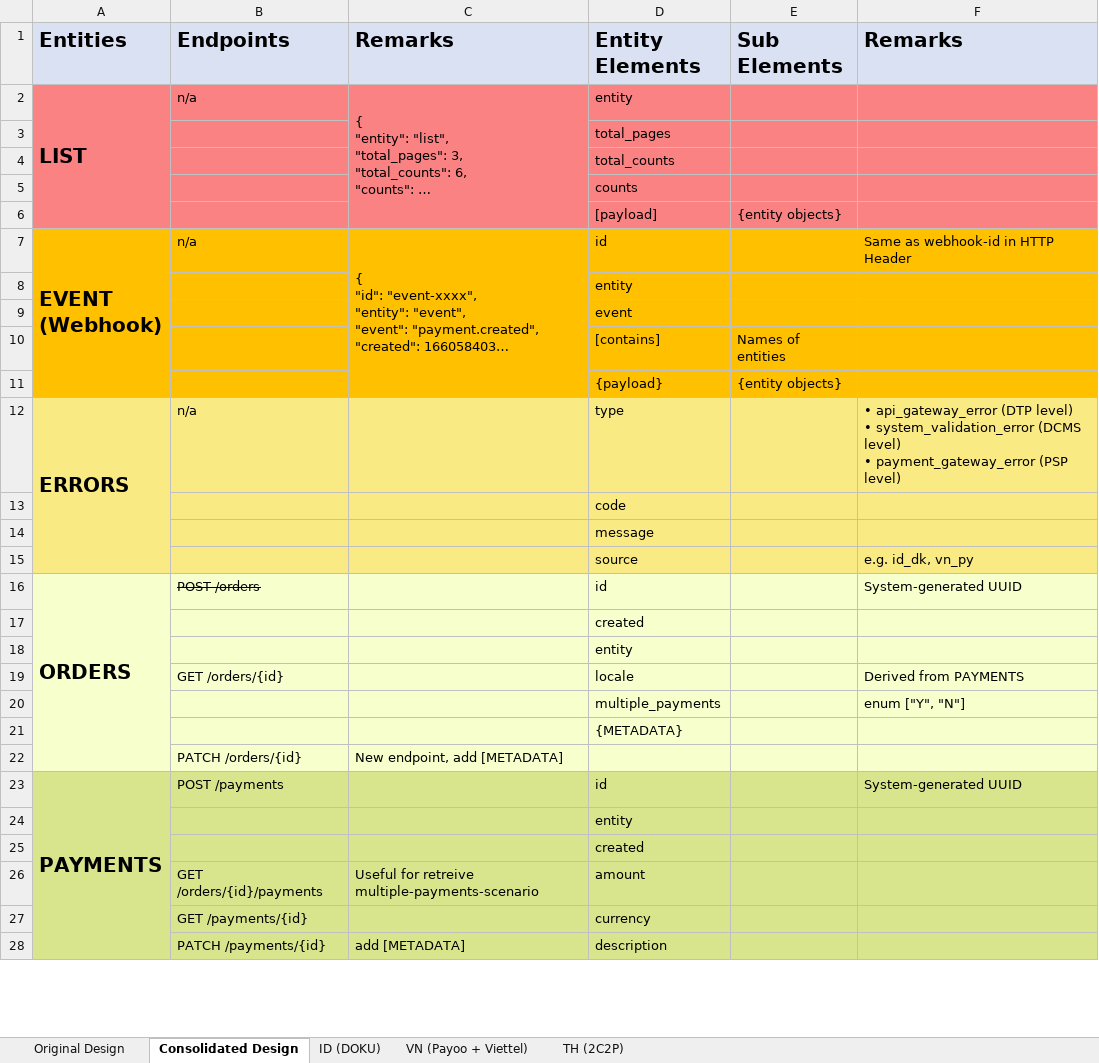
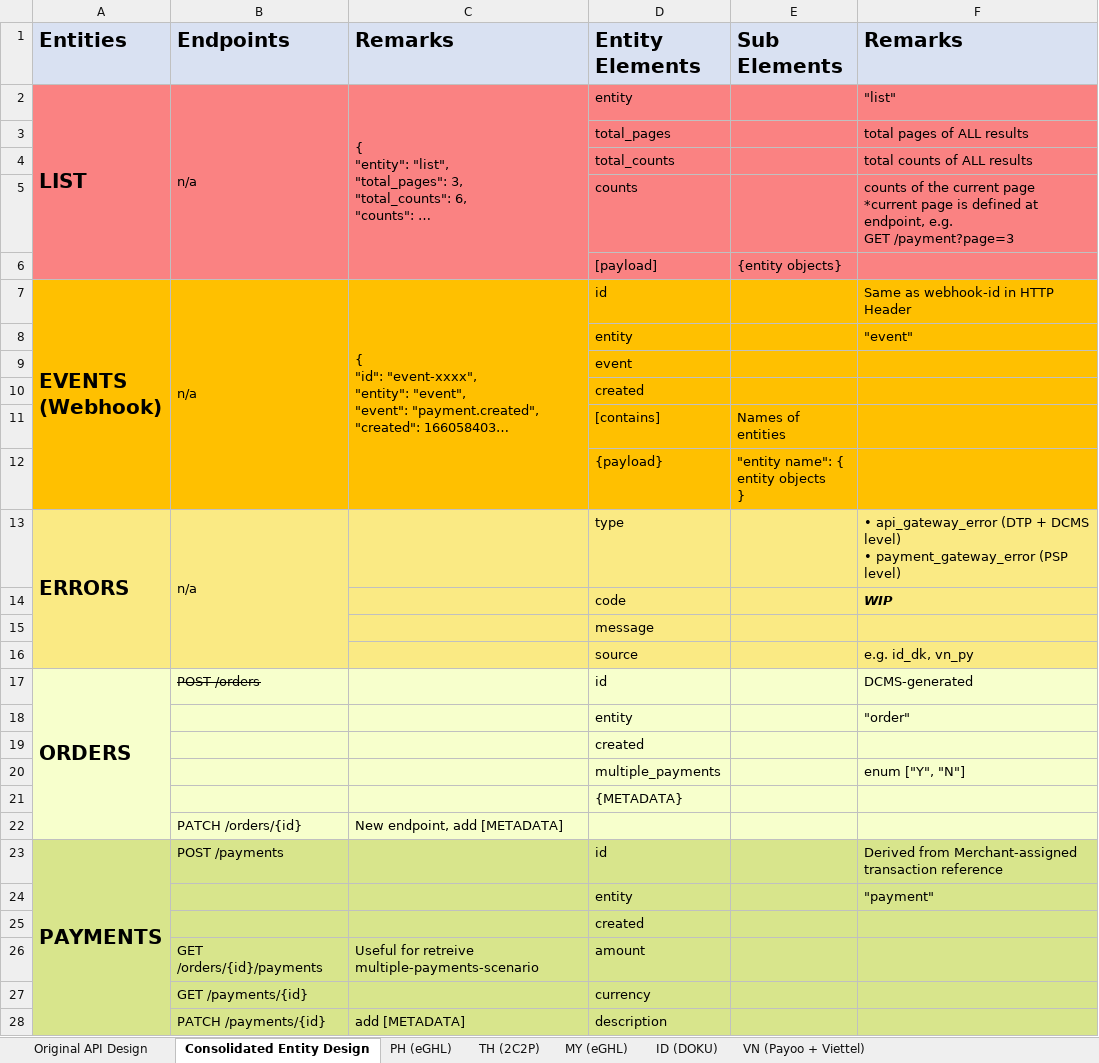
Before and after one commit to taftleung/ForTempUse, an Excel workbook: API.Consolidation.xlsx, sheet Consolidated Entity Design, drawn as a sheet; only a part is shown; long unchanged cells end in …; values as stored, in another font and other column widths than the file's, no borders; removed rows and columns are numbered as before the commit, all else as after; ↵ is a line break in a cell; the diff covers the shown part only; the diff names each change by its address in the sheet, - before the commit and + after, or states it on an @@ line.

```diff
--- a/API.Consolidation.xlsx (sheet Consolidated Entity Design)
+++ b/API.Consolidation.xlsx (sheet Consolidated Entity Design)
-sheet tab: Original Design
+sheet tab: Original API Design
-sheet tab: Consolidated Design
+sheet tab: Consolidated Entity Design
+sheet tab: PH (eGHL)
+sheet tab: MY (eGHL)
@@ sheet tab order changed: Original API Design | Consolidated Entity Design | PH (eGHL) | TH (2C2P) | MY (eGHL) | ID (DOKU) | VN (Payoo + Viettel) @@
+B2:B6 merged
-F2 (Remarks): (empty)
+F2 (Remarks): "list"
-F3 (Remarks): (empty)
+F3 (Remarks): total pages of ALL results
-F4 (Remarks): (empty)
+F4 (Remarks): total counts of ALL results
-F5 (Remarks): (empty)
+F5 (Remarks): counts of the current page ↵ *current page is defined at endpoint, e.g. ↵ GET /payment?page=3
-A7 (Entities): EVENT ↵ (Webhook)
+A7 (Entities): EVENTS ↵ (Webhook)
+B7:B12 merged
-F8 (Remarks): (empty)
+F8 (Remarks): "event"
+row 10:  |  |  | created
-E12 (Sub Elements): {entity objects}
+E12 (Sub Elements): "entity name": { ↵ entity objects ↵ }
+B13:B16 merged
-F13 (Remarks): …api_gateway_error (DTP level) ↵ • system_validation_error (DCMS level) ↵ •…
+F13 (Remarks): …api_gateway_error (DTP + DCMS level) ↵ •…
-F14 (Remarks): (empty)
+F14 (Remarks): WIP
-F17 (Remarks): System-generated UUID
+F17 (Remarks): DCMS-generated
+row 18:  |  |  | entity |  | "order"
-row 18:  |  |  | entity
-row 19:  | GET /orders/{id} |  | locale |  | Derived from PAYMENTS
-F23 (Remarks): System-generated UUID
+F23 (Remarks): Derived from Merchant-assigned transaction reference
-F24 (Remarks): (empty)
+F24 (Remarks): "payment"
```
Also changed, not shown: 3 added rows, 3 removed rows, 8 edited cells and merged cells elsewhere in this sheet, sheet TH (2C2P), sheet VN (Payoo + Viettel), sheet ID (DOKU).
